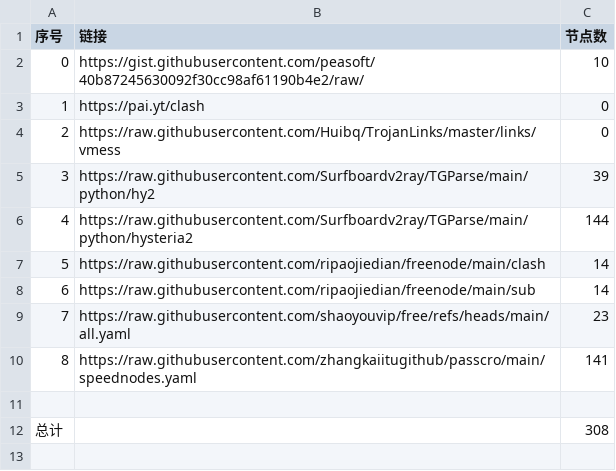
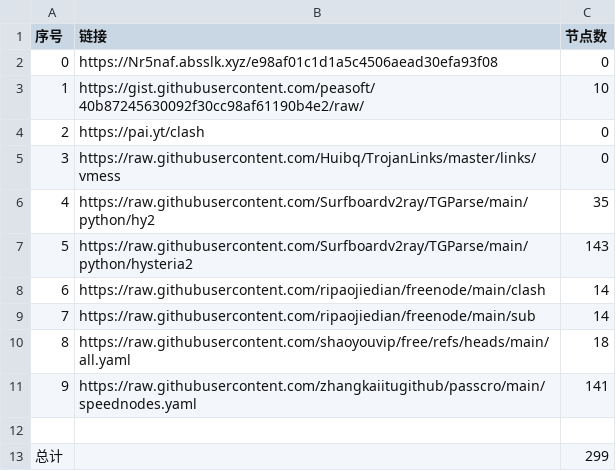
Before and after one commit to aungphyohtet1/Hysteria-SG-JP, a CSV file: list_result.csv, drawn as a sheet; addresses are those after the commit; the diff names each change by its address in the sheet, - before the commit and + after, or states it on an @@ line.

```diff
--- a/list_result.csv
+++ b/list_result.csv
+row 2: 0 | https://Nr5naf.absslk.xyz/e98af01c1d1a5c4506aead30efa93f08 | 0
@@ column A (序号) renumbered between rows 3 and 11 @@
-C6 (节点数): 39
+C6 (节点数): 35
-C7 (节点数): 144
+C7 (节点数): 143
-C10 (节点数): 23
+C10 (节点数): 18
-C13 (节点数): 308
+C13 (节点数): 299
```
Also changed, not shown: 21 other files.
